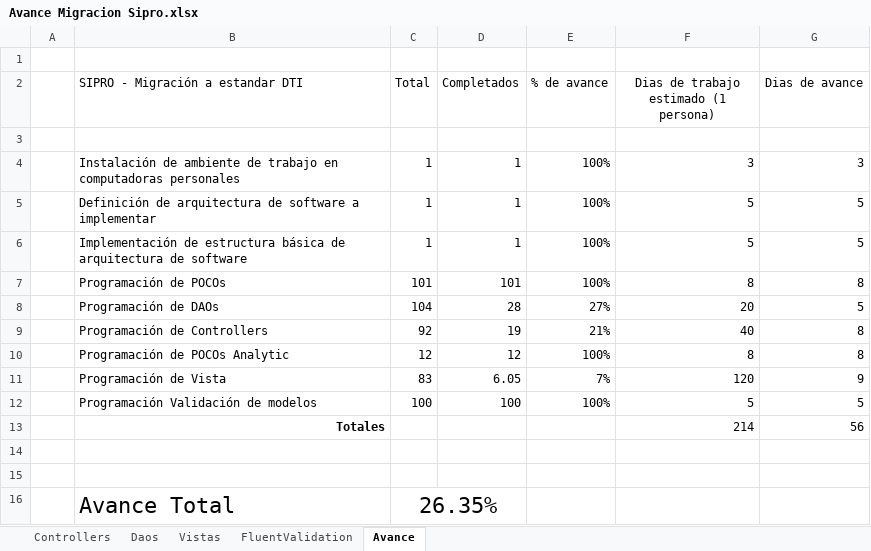
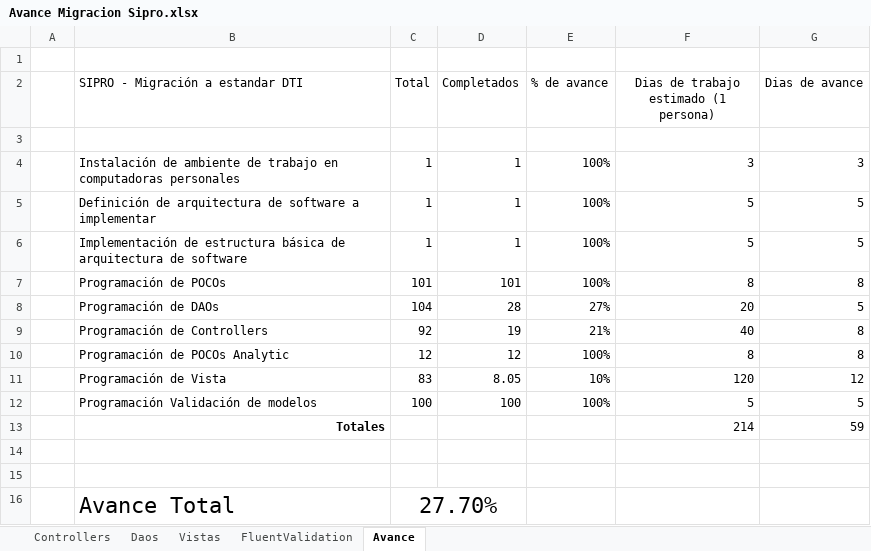
Before and after one commit to MINFIN-GT/Sipro, an Excel workbook: Avances/Avance Migracion Sipro.xlsx, sheet Avance, drawn as a sheet; values as stored, in another font and other column widths than the file's, no borders; the diff names each change by its address in the sheet, - before the commit and + after, or states it on an @@ line.

```diff
--- a/Avances/Avance Migracion Sipro.xlsx (sheet Avance)
+++ b/Avances/Avance Migracion Sipro.xlsx (sheet Avance)
-D11 (Completados): 6.05
+D11 (Completados): 8.05
-E11 (% de avance): 7%
+E11 (% de avance): 10%
-G11 (Dias de avance): 9
+G11 (Dias de avance): 12
-G13 (Dias de avance): 56
+G13 (Dias de avance): 59
-C16 (Total): 26.35%
+C16 (Total): 27.70%
```
Also changed, not shown: sheet Vistas, 17 other files.
